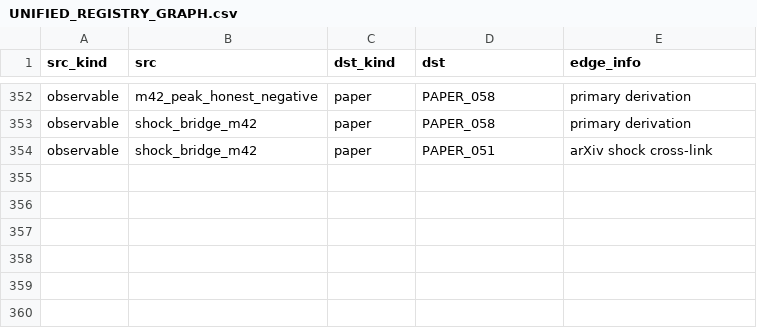
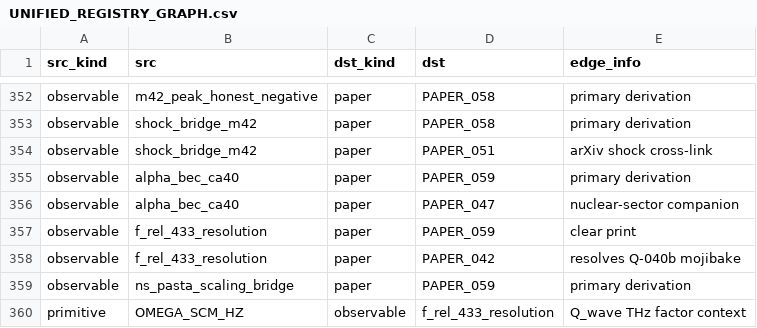
Before and after one commit to Daniel8Murphy0007/Star-Magic-Program, a CSV file: UNIFIED_REGISTRY_GRAPH.csv, drawn as a sheet; only a part is shown, gaps mark what is left out; the diff names each change by its address in the sheet, - before the commit and + after, or states it on an @@ line.

```diff
--- a/UNIFIED_REGISTRY_GRAPH.csv
+++ b/UNIFIED_REGISTRY_GRAPH.csv
+row 355: observable | alpha_bec_ca40 | paper | PAPER_059 | primary derivation
+row 356: observable | alpha_bec_ca40 | paper | PAPER_047 | nuclear-sector companion
+row 357: observable | f_rel_433_resolution | paper | PAPER_059 | clear print
+row 358: observable | f_rel_433_resolution | paper | PAPER_042 | resolves Q-040b mojibake
+row 359: observable | ns_pasta_scaling_bridge | paper | PAPER_059 | primary derivation
+row 360: primitive | OMEGA_SCM_HZ | observable | f_rel_433_resolution | Q_wave THz factor context
```
Also changed, not shown: UNIFIED_REGISTRY.csv, UNIFIED_REGISTRY_CORPUS_CITATIONS.csv, 10 other files.
